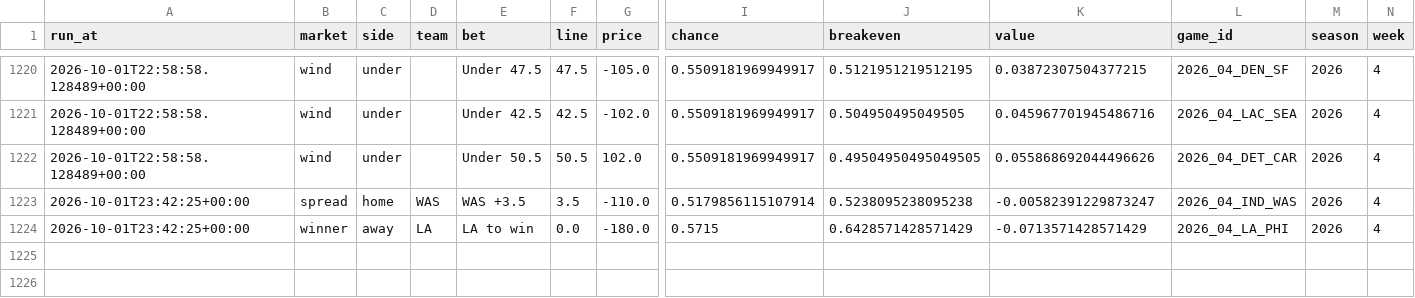
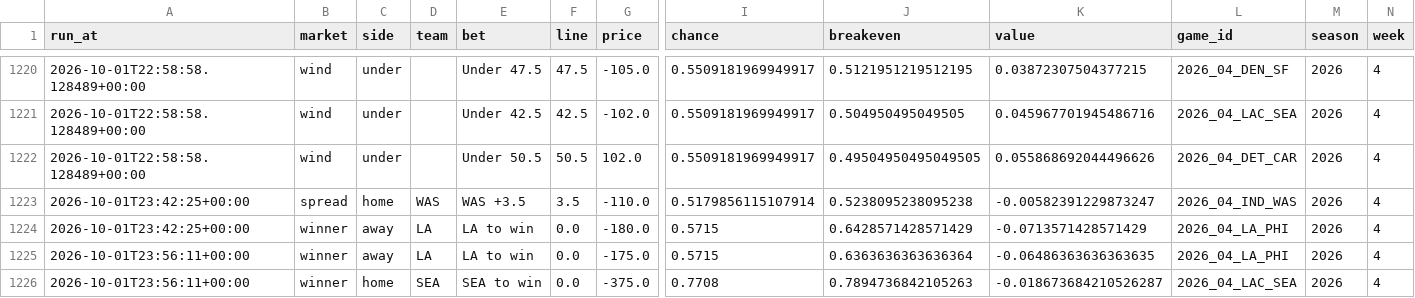
Before and after one commit to jferaz23/nfl-line-model, a CSV file: artifacts/tracker/picks_log.csv, drawn as a sheet; only a part is shown, gaps mark what is left out; rows hold the shown columns only; the diff names each change by its address in the sheet, - before the commit and + after, or states it on an @@ line.

```diff
--- a/artifacts/tracker/picks_log.csv
+++ b/artifacts/tracker/picks_log.csv
+row 1225: 2026-10-01T23:56:11+00:00 | winner | away | LA | LA to win | 0.0 | -175.0 | 0.5715 | 0.6363636363636364 | -0.06486363636363635 | 2026_04_LA_PHI | 2026 | 4
+row 1226: 2026-10-01T23:56:11+00:00 | winner | home | SEA | SEA to win | 0.0 | -375.0 | 0.7708 | 0.7894736842105263 | -0.018673684210526287 | 2026_04_LAC_SEA | 2026 | 4
```
Also changed, not shown: artifacts/kalshi/kalshi_nfl.csv, artifacts/lines/espn_lines.csv.
